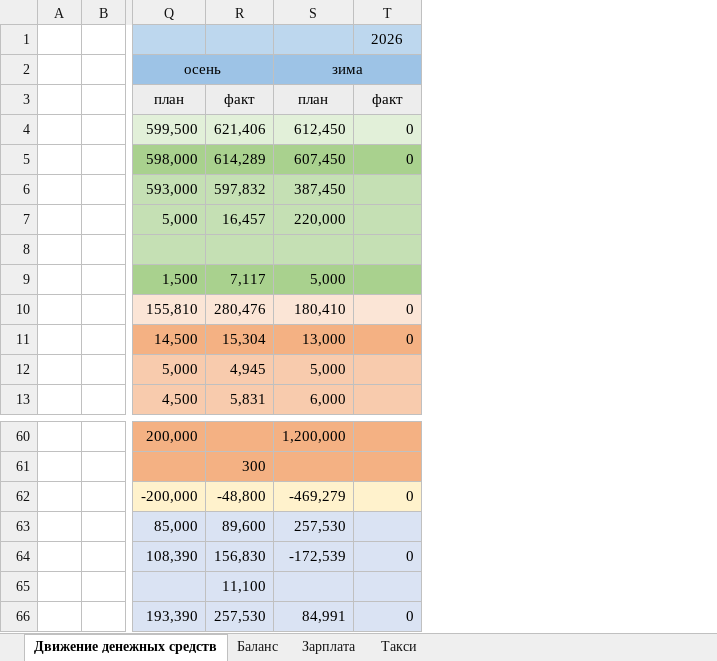
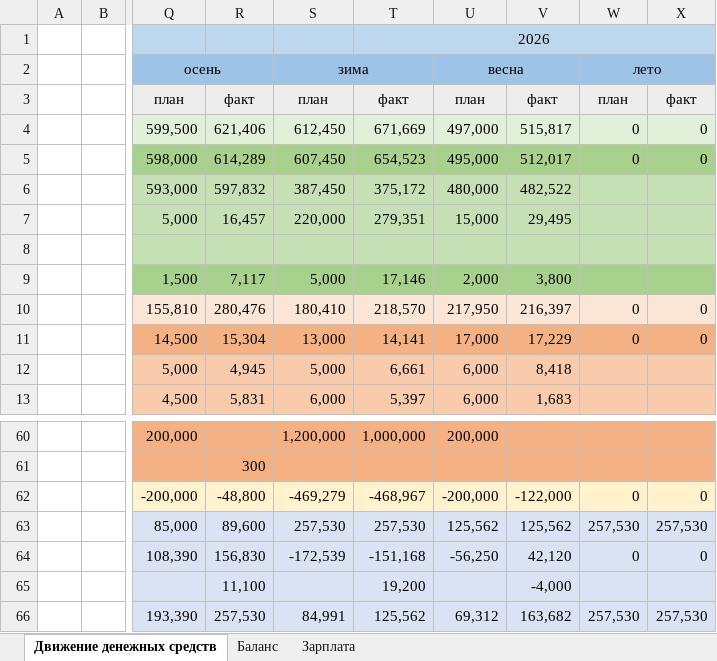
Before and after one commit to Makuut/PersonalFinancialDocs, an Excel workbook: Финансовый план.xlsx, sheet Движение денежных средств, drawn as a sheet; only a part is shown, gaps mark what is left out; values as stored, in another font and other column widths than the file's, no borders; removed rows and columns are numbered as before the commit, all else as after; the diff names each change by its address in the sheet, - before the commit and + after, or states it on an @@ line.

Commit message:
Весна 2026 факт

```diff
--- a/Финансовый план.xlsx (sheet Движение денежных средств)
+++ b/Финансовый план.xlsx (sheet Движение денежных средств)
-sheet tab: Такси
+column T, rows 1-13: 2026 |  | факт | 671,669 | 654,523 | 375,172 | 279,351 |  | 17,146 | 218,570 | 14,141 | 6,661 | 5,397; rows 60-66: 1,000,000 |  | -468,967 | 257,530 | -151,168 | 19,200 | 125,562
+column U, rows 2-13: весна | план | 497,000 | 495,000 | 480,000 | 15,000 |  | 2,000 | 217,950 | 17,000 | 6,000 | 6,000; rows 60-66: 200,000 |  | -200,000 | 125,562 | -56,250 |  | 69,312
+column V, rows 3-13: факт | 515,817 | 512,017 | 482,522 | 29,495 |  | 3,800 | 216,397 | 17,229 | 8,418 | 1,683; rows 62-66: -122,000 | 125,562 | 42,120 | -4,000 | 163,682
+column W, rows 2-11: лето | план | 0 | 0 |  |  |  |  | 0 | 0; rows 62-66: 0 | 257,530 | 0 |  | 257,530
-X1: 2026
+X1: (empty)
-S2:T2 merged
+S2:T2 merged
-X63: (empty)
+X63: 257,530
-X66: 0
+X66: 257,530
```
Also changed, not shown: sheet Баланс, formulas that keep their value.
